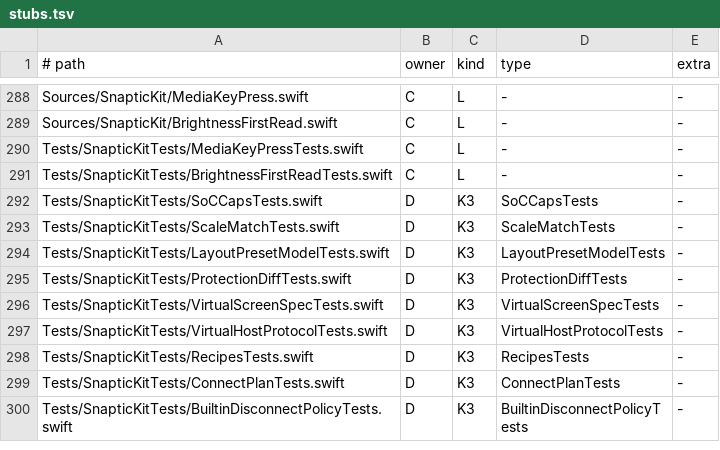
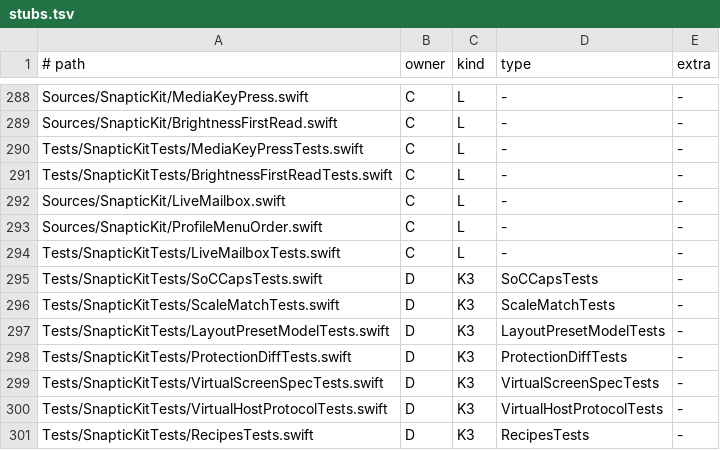
Before and after one commit to revylfitness/snaptic, a TSV file: scripts/stubs.tsv, drawn as a sheet; only a part is shown, gaps mark what is left out; the shorter side is filled out with more unchanged rows; the diff names each change by its address in the sheet, - before the commit and + after, or states it on an @@ line.

```diff
--- a/scripts/stubs.tsv
+++ b/scripts/stubs.tsv
+row 292: Sources/SnapticKit/LiveMailbox.swift | C | L | - | -
+row 293: Sources/SnapticKit/ProfileMenuOrder.swift | C | L | - | -
+row 294: Tests/SnapticKitTests/LiveMailboxTests.swift | C | L | - | -
```
Also changed, not shown: scripts/lint-legacy.tsv, 23 other files.
